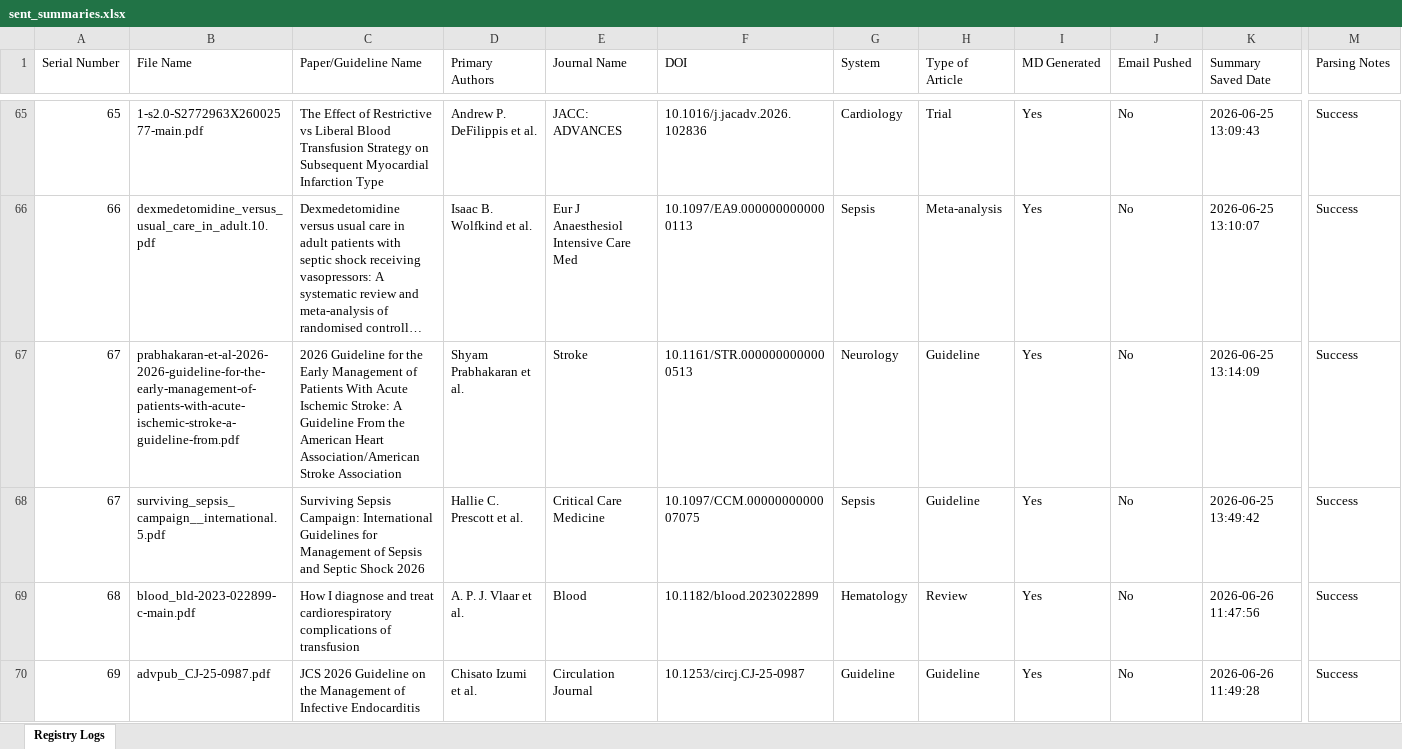
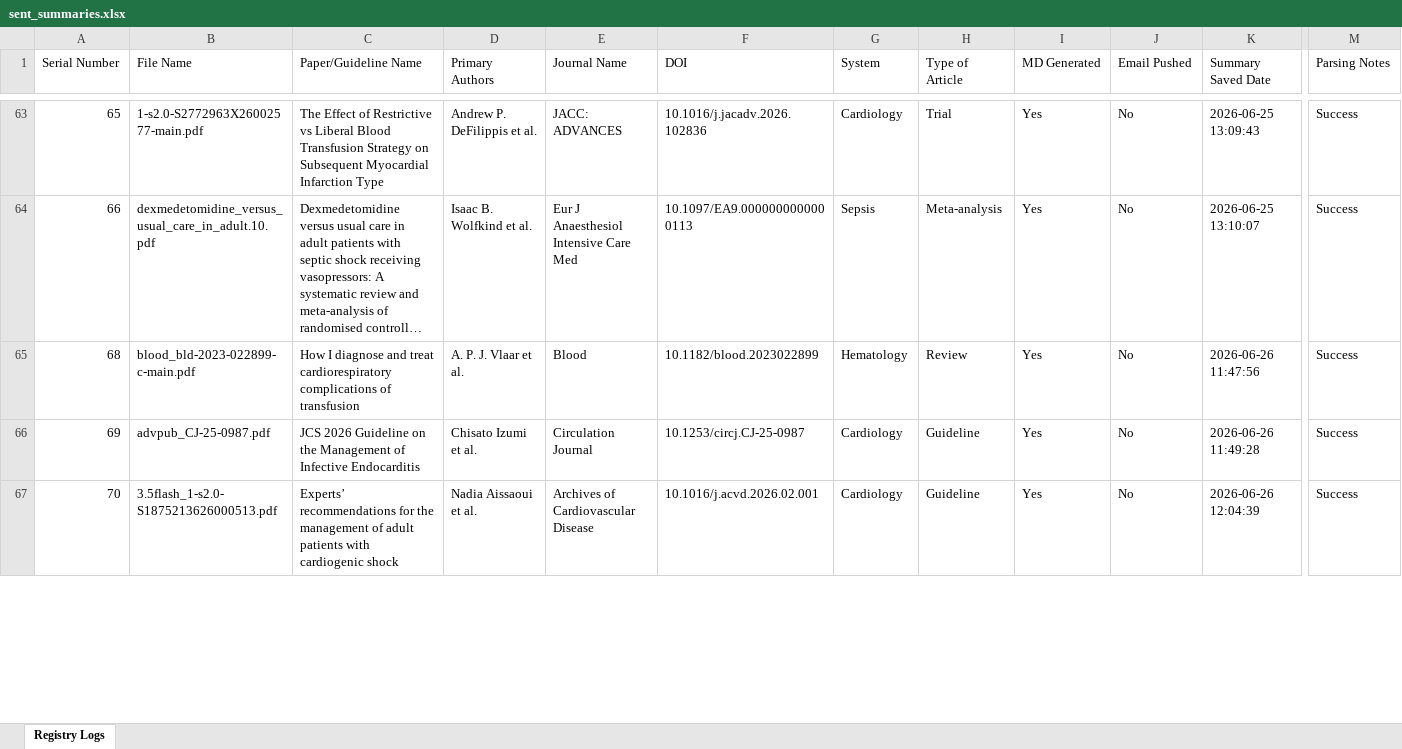
Before and after one commit to ronakjavia27/hack.ccm.acumen-microlearning, an Excel workbook: sent_summaries.xlsx, sheet Registry Logs, drawn as a sheet; only a part is shown, gaps mark what is left out; long unchanged cells end in …; values as stored, in another font and other column widths than the file's, no borders; removed rows and columns are numbered as before the commit, all else as after; rows hold the shown columns only; the diff covers the shown part only; the diff names each change by its address in the sheet, - before the commit and + after, or states it on an @@ line.

```diff
--- a/sent_summaries.xlsx (sheet Registry Logs)
+++ b/sent_summaries.xlsx (sheet Registry Logs)
-row 67: 67 | prabhakaran-et-al-2026-2026-guideline-for-the-early-management-of-patients-with-acute-ischemic-stroke-a-guideline-from.pdf | 2026 Guideline for the Early Management of Patients With Acute Ischemic Stroke: A Guideline From the American Heart Association/American Stroke Association | Shyam Prabhakaran et al. | Stroke | 10.1161/STR.0000000000000513 | Neurology | Guideline | Yes | No | 2026-06-25 13:14:09 | Success
-row 68: 67 | surviving_sepsis_campaign__international.5.pdf | Surviving Sepsis Campaign: International Guidelines for Management of Sepsis and Septic Shock 2026 | Hallie C. Prescott et al. | Critical Care Medicine | 10.1097/CCM.0000000000007075 | Sepsis | Guideline | Yes | No | 2026-06-25 13:49:42 | Success
-G66 (System): Guideline
+G66 (System): Cardiology
+row 67: 70 | 3.5flash_1-s2.0-S1875213626000513.pdf | Experts’ recommendations for the management of adult patients with cardiogenic shock | Nadia Aissaoui et al. | Archives of Cardiovascular Disease | 10.1016/j.acvd.2026.02.001 | Cardiology | Guideline | Yes | No | 2026-06-26 12:04:39 | Success
```
Also changed, not shown: 12 added rows and 2 removed rows elsewhere in this sheet, 14 other files.
